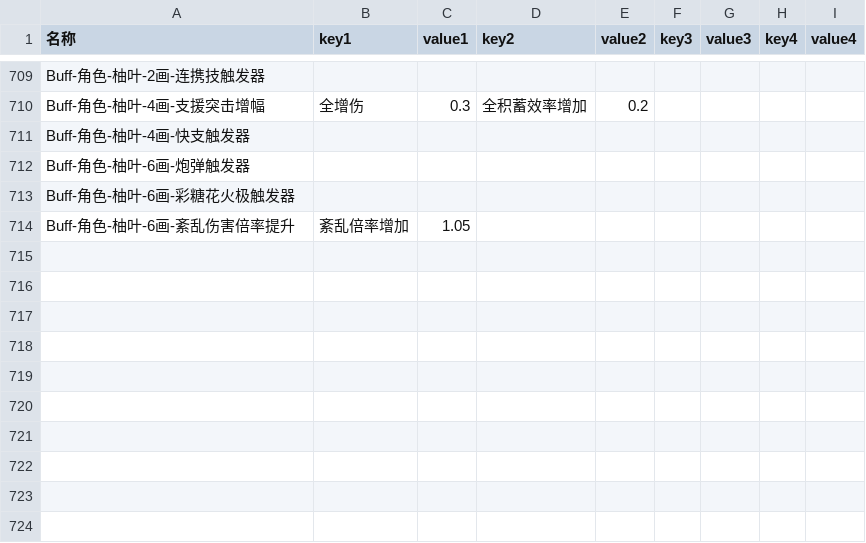
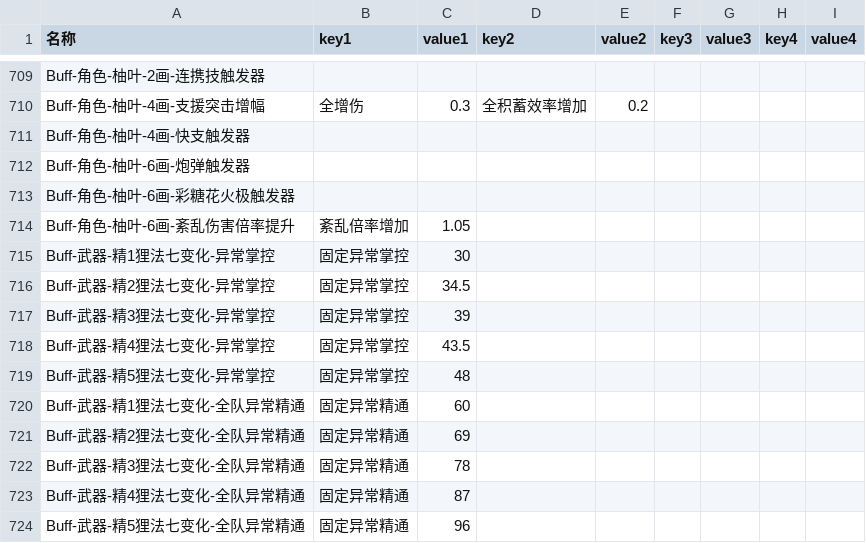
Before and after one commit to ZZZSimulator/ZSim, a CSV file: zsim/data/buff_effect.csv, drawn as a sheet; only a part is shown, gaps mark what is left out.

```diff
--- a/zsim/data/buff_effect.csv
+++ b/zsim/data/buff_effect.csv
@@ -714 +714,11 @@ Buff-角色-柚叶-6画-彩糖花火极触发器,,,,,,,,
 Buff-角色-柚叶-6画-紊乱伤害倍率提升,紊乱倍率增加,1.05,,,,,,
+Buff-武器-精1狸法七变化-异常掌控,固定异常掌控,30,,,,,,
+Buff-武器-精2狸法七变化-异常掌控,固定异常掌控,34.5,,,,,,
+Buff-武器-精3狸法七变化-异常掌控,固定异常掌控,39,,,,,,
+Buff-武器-精4狸法七变化-异常掌控,固定异常掌控,43.5,,,,,,
+Buff-武器-精5狸法七变化-异常掌控,固定异常掌控,48,,,,,,
+Buff-武器-精1狸法七变化-全队异常精通,固定异常精通,60,,,,,,
+Buff-武器-精2狸法七变化-全队异常精通,固定异常精通,69,,,,,,
+Buff-武器-精3狸法七变化-全队异常精通,固定异常精通,78,,,,,,
+Buff-武器-精4狸法七变化-全队异常精通,固定异常精通,87,,,,,,
+Buff-武器-精5狸法七变化-全队异常精通,固定异常精通,96,,,,,,
```
Also changed, not shown: zsim/data/激活判断.csv, zsim/data/触发判断.csv, 7 other files.
